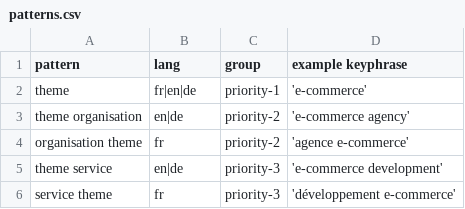
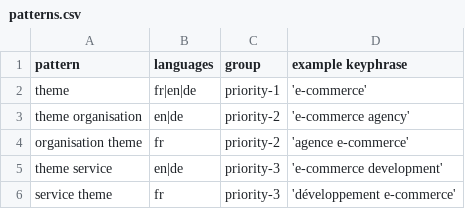
Before and after one commit to liip/SEO-keywords-generator, a CSV file: keyword_generator_site_example/patterns.csv, drawn as a sheet.

Commit message:
removed need for language file, updated doc

```diff
--- a/keyword_generator_site_example/patterns.csv
+++ b/keyword_generator_site_example/patterns.csv
@@ -1,2 +1,2 @@
-pattern,lang,group,example keyphrase
+pattern,languages,group,example keyphrase
 theme,fr|en|de,priority-1,'e-commerce'
```
Also changed, not shown: 7 other files.
